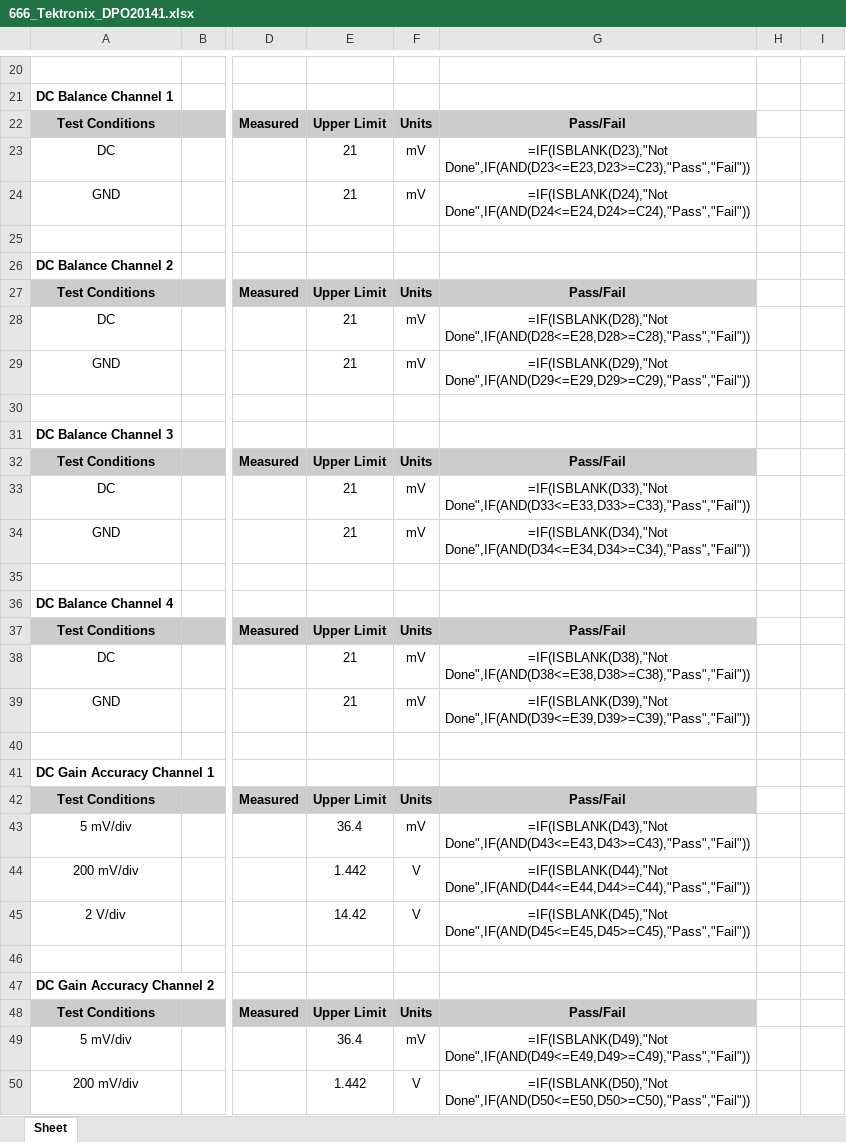
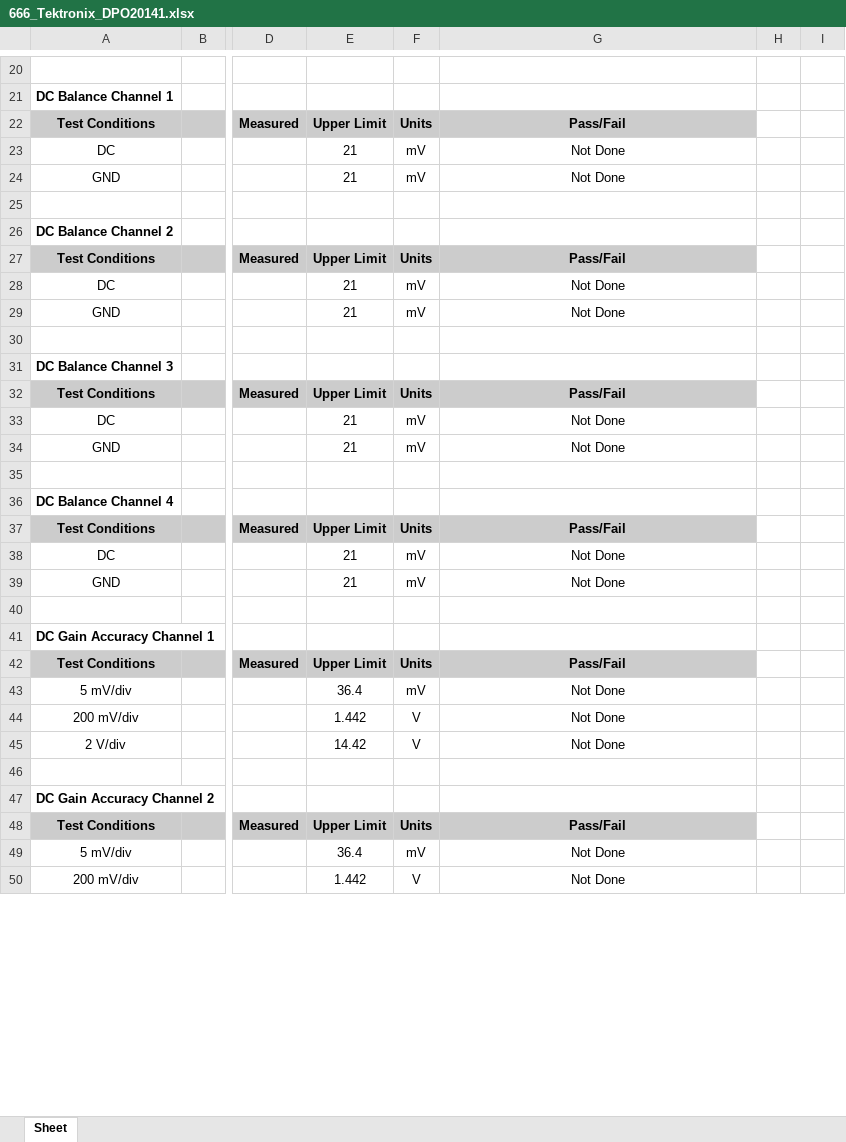
Before and after one commit to rftestnz/oscilloscope, an Excel workbook: testsheets/666_Tektronix_DPO20141.xlsx, sheet Sheet, drawn as a sheet; only a part is shown, gaps mark what is left out; values as stored, in another font and other column widths than the file's, no borders; formulas without a stored value are shown as written; conditional formats not drawn; the diff covers the shown part only; the diff names each change by its address in the sheet, - before the commit and + after, or states it on an @@ line.

```diff
--- a/testsheets/666_Tektronix_DPO20141.xlsx (sheet Sheet)
+++ b/testsheets/666_Tektronix_DPO20141.xlsx (sheet Sheet)
-G23: =IF(ISBLANK(D23),"Not Done",IF(AND(D23<=E23,D23>=C23),"Pass","Fail"))
+G23: Not Done
-G24: =IF(ISBLANK(D24),"Not Done",IF(AND(D24<=E24,D24>=C24),"Pass","Fail"))
+G24: Not Done
-G28: =IF(ISBLANK(D28),"Not Done",IF(AND(D28<=E28,D28>=C28),"Pass","Fail"))
+G28: Not Done
-G29: =IF(ISBLANK(D29),"Not Done",IF(AND(D29<=E29,D29>=C29),"Pass","Fail"))
+G29: Not Done
-G33: =IF(ISBLANK(D33),"Not Done",IF(AND(D33<=E33,D33>=C33),"Pass","Fail"))
+G33: Not Done
-G34: =IF(ISBLANK(D34),"Not Done",IF(AND(D34<=E34,D34>=C34),"Pass","Fail"))
+G34: Not Done
-G38: =IF(ISBLANK(D38),"Not Done",IF(AND(D38<=E38,D38>=C38),"Pass","Fail"))
+G38: Not Done
-G39: =IF(ISBLANK(D39),"Not Done",IF(AND(D39<=E39,D39>=C39),"Pass","Fail"))
+G39: Not Done
-G43: =IF(ISBLANK(D43),"Not Done",IF(AND(D43<=E43,D43>=C43),"Pass","Fail"))
+G43: Not Done
-G44: =IF(ISBLANK(D44),"Not Done",IF(AND(D44<=E44,D44>=C44),"Pass","Fail"))
+G44: Not Done
-G45: =IF(ISBLANK(D45),"Not Done",IF(AND(D45<=E45,D45>=C45),"Pass","Fail"))
+G45: Not Done
-G49: =IF(ISBLANK(D49),"Not Done",IF(AND(D49<=E49,D49>=C49),"Pass","Fail"))
+G49: Not Done
-G50: =IF(ISBLANK(D50),"Not Done",IF(AND(D50<=E50,D50>=C50),"Pass","Fail"))
+G50: Not Done
```
Also changed, not shown: 48 edited cells elsewhere in this sheet, charts or pictures, 1 other file.
